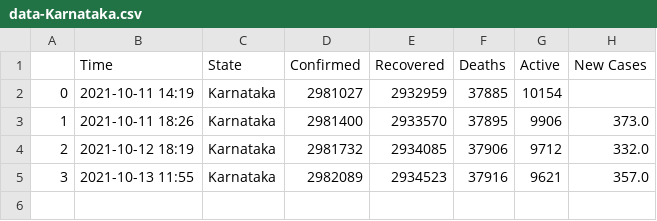
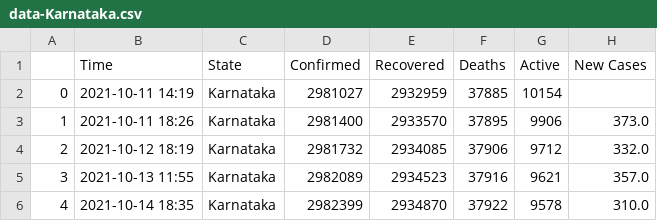
Before and after one commit to dakkshesh07/Covid19_India_Data, a CSV file: Karnataka/data-Karnataka.csv, drawn as a sheet; the diff names each change by its address in the sheet, - before the commit and + after, or states it on an @@ line.

```diff
--- a/Karnataka/data-Karnataka.csv
+++ b/Karnataka/data-Karnataka.csv
+row 6: 4 | 2021-10-14 18:35 | Karnataka | 2982399 | 2934870 | 37922 | 9578 | 310.0
```
Also changed, not shown: Andhra Pradesh/data-Andhra Pradesh.csv, Jammu and Kashmir/data-Jammu and Kashmir.csv, 6 other files.
